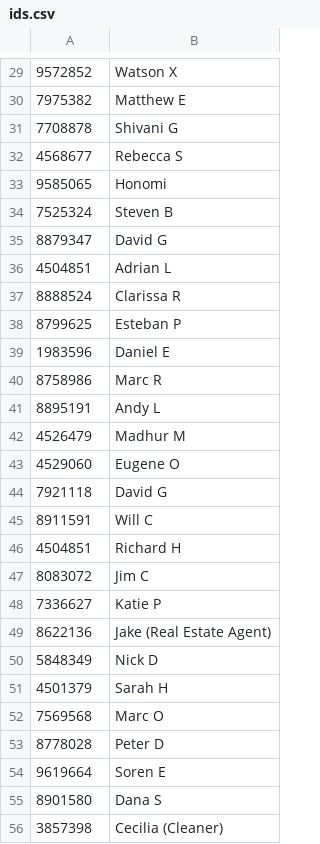
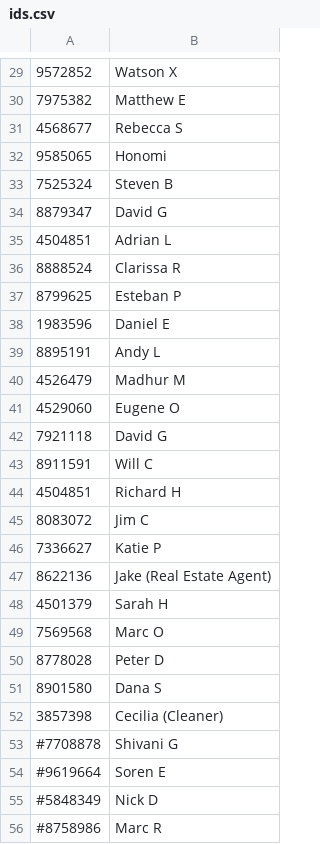
Before and after one commit to dvorit-manylabs/manydoors, a CSV file: ids.csv, drawn as a sheet; only a part is shown, gaps mark what is left out; removed rows and columns are numbered as before the commit, all else as after; the diff names each change by its address in the sheet, - before the commit and + after, or states it on an @@ line.

Commit message:
Update ids.csv

```diff
--- a/ids.csv
+++ b/ids.csv
-row 31: 7708878 | Shivani G
-row 40: 8758986 | Marc R
-row 50: 5848349 | Nick D
-row 54: 9619664 | Soren E
+row 53: #7708878 | Shivani G
+row 54: #9619664 | Soren E
+row 55: #5848349 | Nick D
+row 56: #8758986 | Marc R
```
